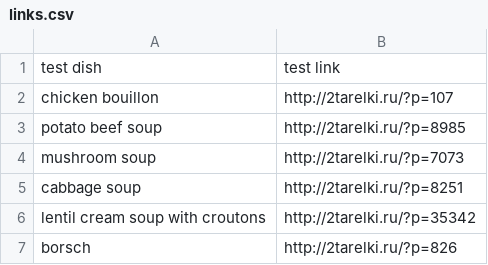
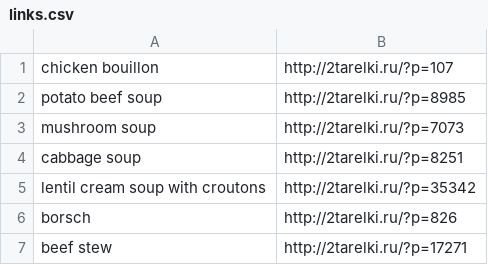
Before and after one commit to Screbku/vitamines, a CSV file: DAL/links.csv, drawn as a sheet; only a part is shown; the shorter side is filled out with more unchanged rows.

```diff
--- a/DAL/links.csv
+++ b/DAL/links.csv
@@ -1,2 +1 @@
-test dish,test link
 chicken bouillon,http://2tarelki.ru/?p=107
```
Also changed, not shown: DAL/dishprod.csv, 1 other file.
